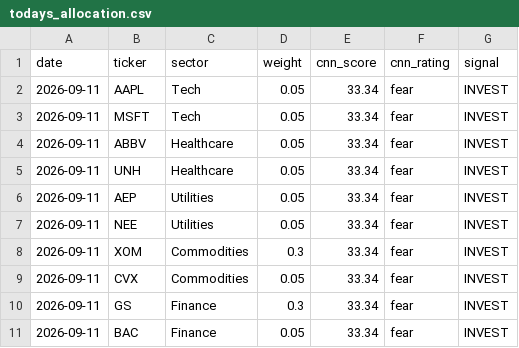
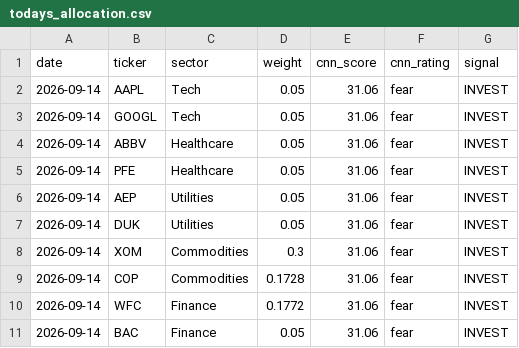
Before and after one commit to vkv23001/portfolio-optimization, a CSV file: outputs/todays_allocation.csv, drawn as a sheet.

```diff
--- a/outputs/todays_allocation.csv
+++ b/outputs/todays_allocation.csv
@@ -1,11 +1,11 @@
 date,ticker,sector,weight,cnn_score,cnn_rating,signal
-2026-09-11,AAPL,Tech,0.05,33.34,fear,INVEST
-2026-09-11,MSFT,Tech,0.05,33.34,fear,INVEST
-2026-09-11,ABBV,Healthcare,0.05,33.34,fear,INVEST
-2026-09-11,UNH,Healthcare,0.05,33.34,fear,INVEST
-2026-09-11,AEP,Utilities,0.05,33.34,fear,INVEST
-2026-09-11,NEE,Utilities,0.05,33.34,fear,INVEST
-2026-09-11,XOM,Commodities,0.3,33.34,fear,INVEST
-2026-09-11,CVX,Commodities,0.05,33.34,fear,INVEST
-2026-09-11,GS,Finance,0.3,33.34,fear,INVEST
-2026-09-11,BAC,Finance,0.05,33.34,fear,INVEST
+2026-09-14,AAPL,Tech,0.05,31.06,fear,INVEST
+2026-09-14,GOOGL,Tech,0.05,31.06,fear,INVEST
+2026-09-14,ABBV,Healthcare,0.05,31.06,fear,INVEST
+2026-09-14,PFE,Healthcare,0.05,31.06,fear,INVEST
+2026-09-14,AEP,Utilities,0.05,31.06,fear,INVEST
+2026-09-14,DUK,Utilities,0.05,31.06,fear,INVEST
+2026-09-14,XOM,Commodities,0.3,31.06,fear,INVEST
+2026-09-14,COP,Commodities,0.1728,31.06,fear,INVEST
+2026-09-14,WFC,Finance,0.1772,31.06,fear,INVEST
+2026-09-14,BAC,Finance,0.05,31.06,fear,INVEST
```
Also changed, not shown: outputs/portfolio_values.csv, outputs/summary.csv, 5 other files.
